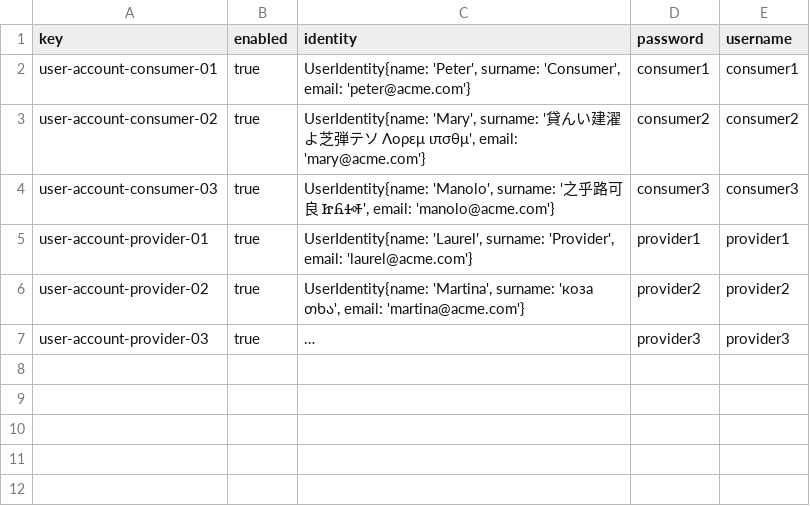
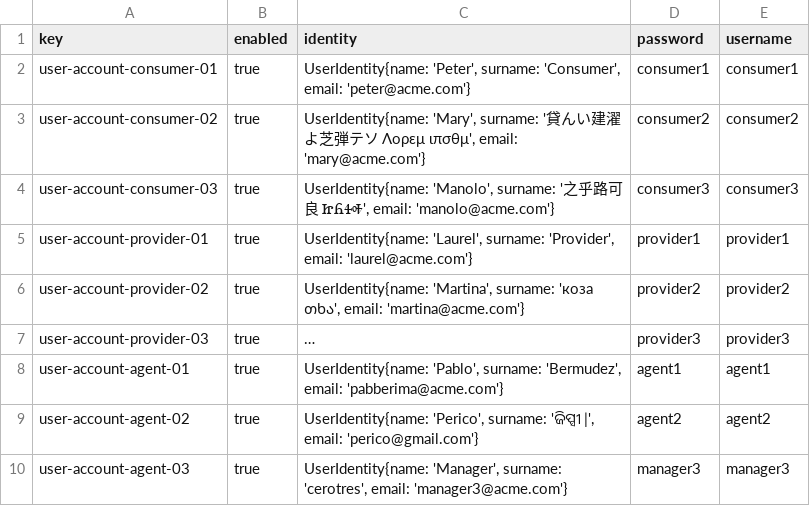
Before and after one commit to alevarmun1/Acme-ANS-D02, a CSV file: src/main/resources/WEB-INF/data/sample/user-account.csv, drawn as a sheet; long unchanged cells end in …; the diff names each change by its address in the sheet, - before the commit and + after, or states it on an @@ line.

Commit message:
Feat: data sample created for Agent

```diff
--- a/src/main/resources/WEB-INF/data/sample/user-account.csv
+++ b/src/main/resources/WEB-INF/data/sample/user-account.csv
+row 8: user-account-agent-01 | true | UserIdentity{name: 'Pablo', surname: 'Bermudez', email: 'pabberima@acme.com'} | agent1 | agent1
+row 9: user-account-agent-02 | true | UserIdentity{name: 'Perico', surname: 'ଜିପ୍ସୀ |', email: 'perico@gmail.com'} | agent2 | agent2
+row 10: user-account-agent-03 | true | UserIdentity{name: 'Manager', surname: 'cerotres', email: 'manager3@acme.com'} | manager3 | manager3
```
Also changed, not shown: 1 other file.
